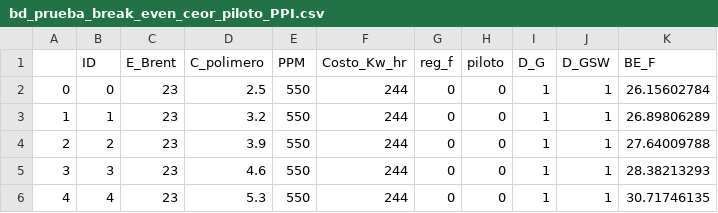
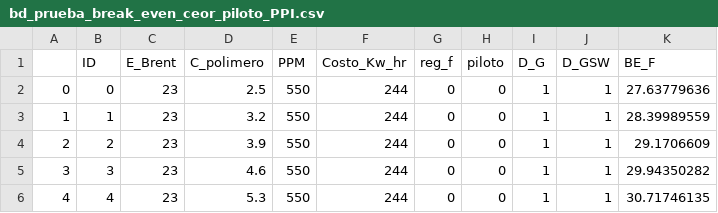
Before and after one commit to jorgemedina87/Boqueron, a CSV file: BD/bd_prueba_break_even_ceor_piloto_PPI.csv, drawn as a sheet.

```diff
--- a/BD/bd_prueba_break_even_ceor_piloto_PPI.csv
+++ b/BD/bd_prueba_break_even_ceor_piloto_PPI.csv
@@ -1,6 +1,6 @@
 ,ID,E_Brent,C_polimero,PPM,Costo_Kw_hr,reg_f,piloto,D_G,D_GSW,BE_F
-0,0,23,2.5,550,244,0,0,1,1,26.15602784
-1,1,23,3.2,550,244,0,0,1,1,26.89806289
-2,2,23,3.9,550,244,0,0,1,1,27.64009788
-3,3,23,4.6,550,244,0,0,1,1,28.38213293
+0,0,23,2.5,550,244,0,0,1,1,27.63779636
+1,1,23,3.2,550,244,0,0,1,1,28.39989559
+2,2,23,3.9,550,244,0,0,1,1,29.1706609
+3,3,23,4.6,550,244,0,0,1,1,29.94350282
 4,4,23,5.3,550,244,0,0,1,1,30.71746135
```
Also changed, not shown: BD/bd_prueba_break_even_ceor_piloto.csv, BD/bd_prueba_ceor_piloto_financiero.csv, 5 other files.
